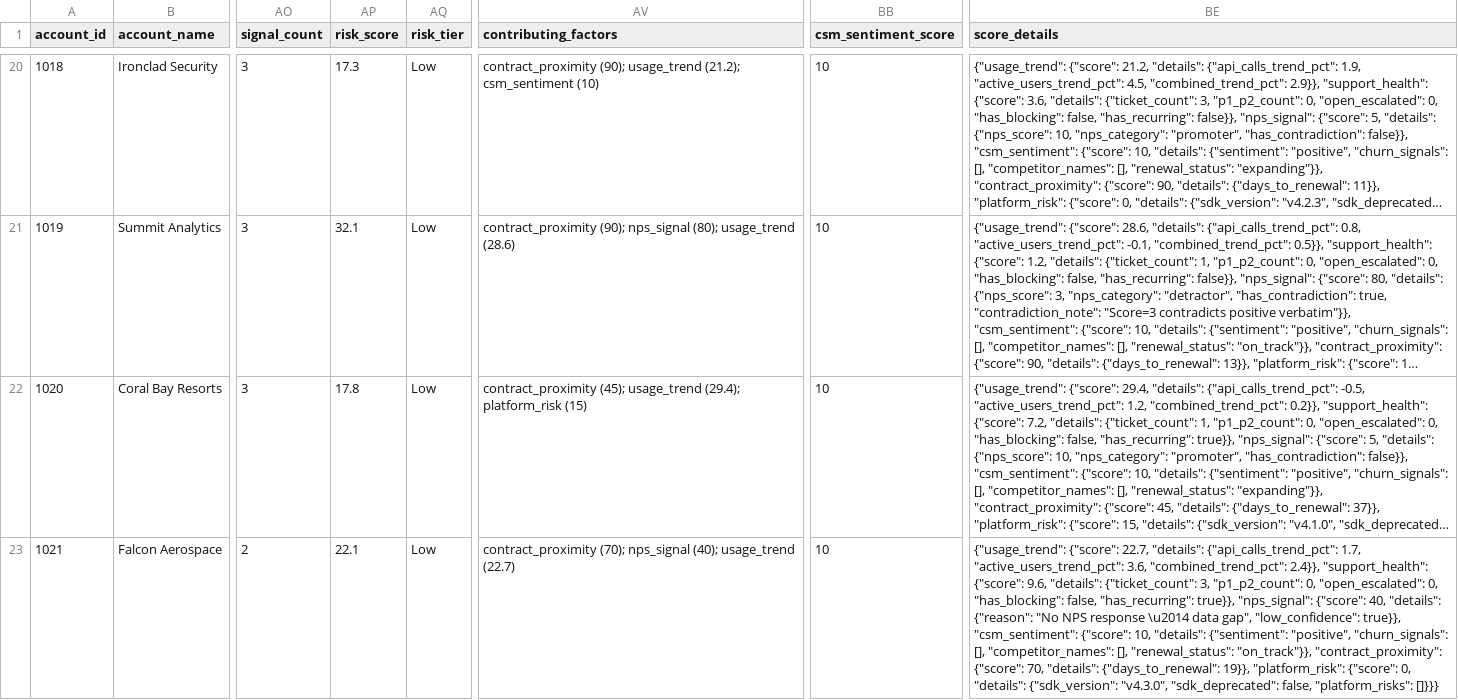
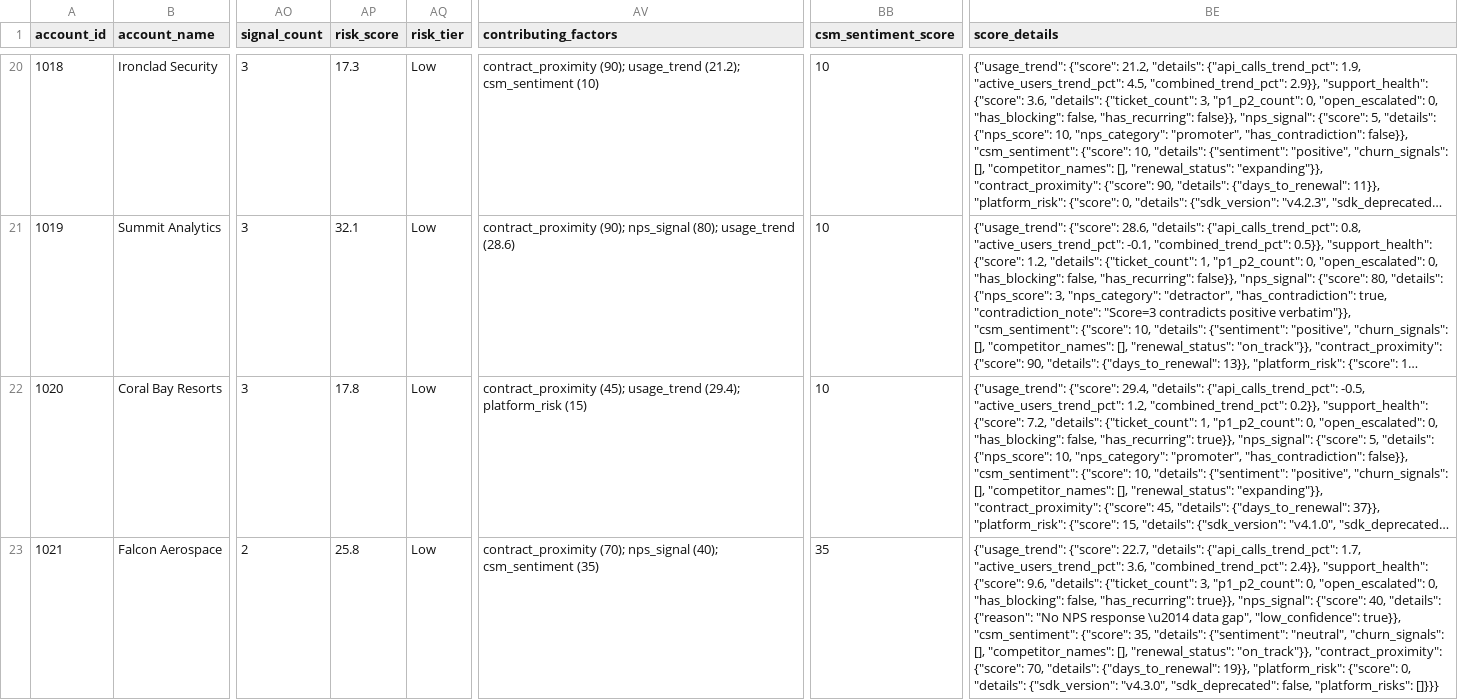
Before and after one commit to Danish1309/Renewal-Risk-Intelligence-Decision-Engine, a CSV file: data/processed/scored_accounts.csv, drawn as a sheet; only a part is shown, gaps mark what is left out; long unchanged cells end in …; the diff covers the shown part only; the diff names each change by its address in the sheet, - before the commit and + after, or states it on an @@ line.

```diff
--- a/data/processed/scored_accounts.csv
+++ b/data/processed/scored_accounts.csv
-AP23 (risk_score): 22.1
+AP23 (risk_score): 25.8
-AV23 (contributing_factors): …nps_signal (40); usage_trend (22.7)
+AV23 (contributing_factors): …nps_signal (40); csm_sentiment (35)
-BB23 (csm_sentiment_score): 10
+BB23 (csm_sentiment_score): 35
-BE23 (score_details): …"csm_sentiment": {"score": 10, "details": {"sentiment": "positive", "churn_signals": [],…
+BE23 (score_details): …"csm_sentiment": {"score": 35, "details": {"sentiment": "neutral", "churn_signals": [],…
```
Also changed, not shown: 31 edited cells elsewhere in this file, data/processed/account_explanations.csv, data/processed/csm_extractions.csv, 7 other files.
